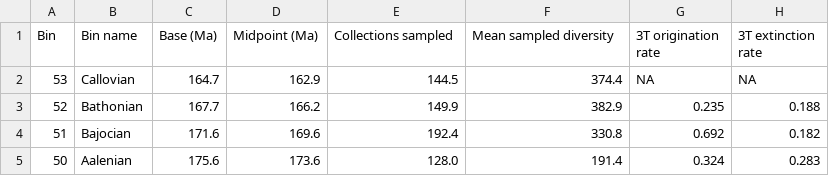
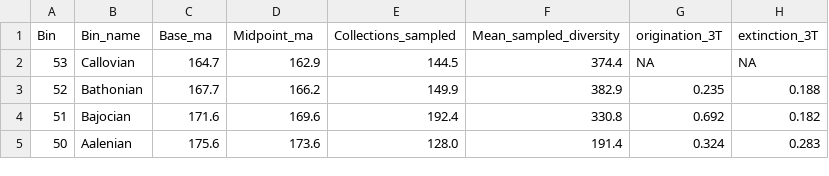
Before and after one commit to huyen-nguyen/grc2014, a CSV file: subsamp_ext.csv, drawn as a sheet; only a part is shown.

Commit message:
Edit column headings

```diff
--- a/subsamp_ext.csv
+++ b/subsamp_ext.csv
@@ -1,2 +1,2 @@
-Bin,Bin name,Base (Ma),Midpoint (Ma),Collections sampled,Mean sampled diversity,3T origination rate,3T extinction rate
+Bin,Bin_name,Base_ma,Midpoint_ma,Collections_sampled,Mean_sampled_diversity,origination_3T,extinction_3T
 53,Callovian,164.7,162.9,144.5,374.4,NA,NA
```
